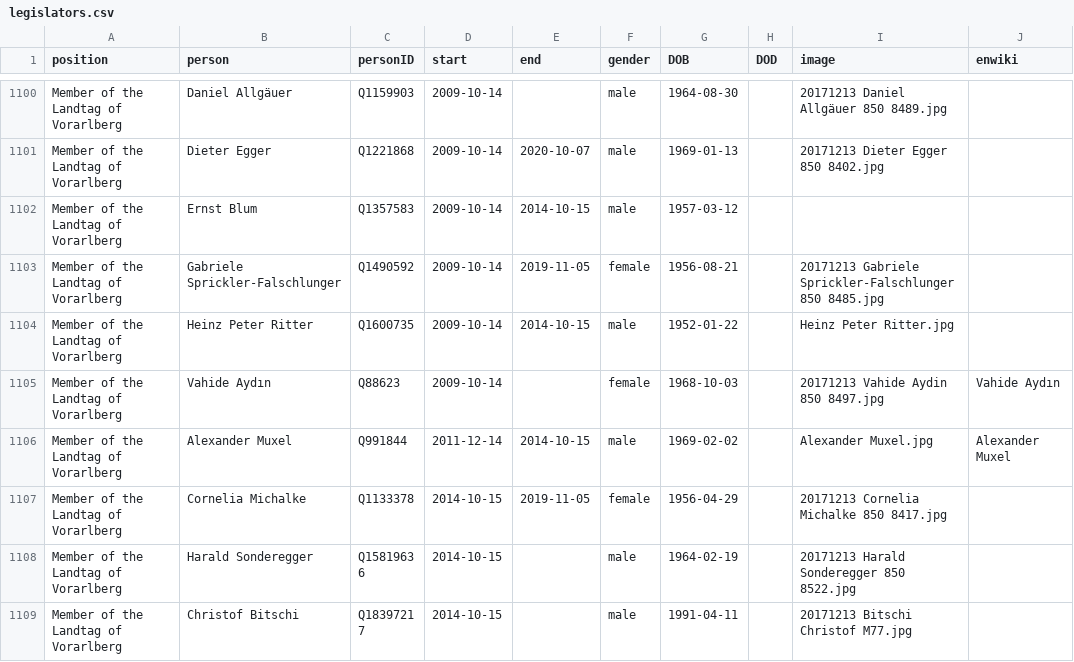
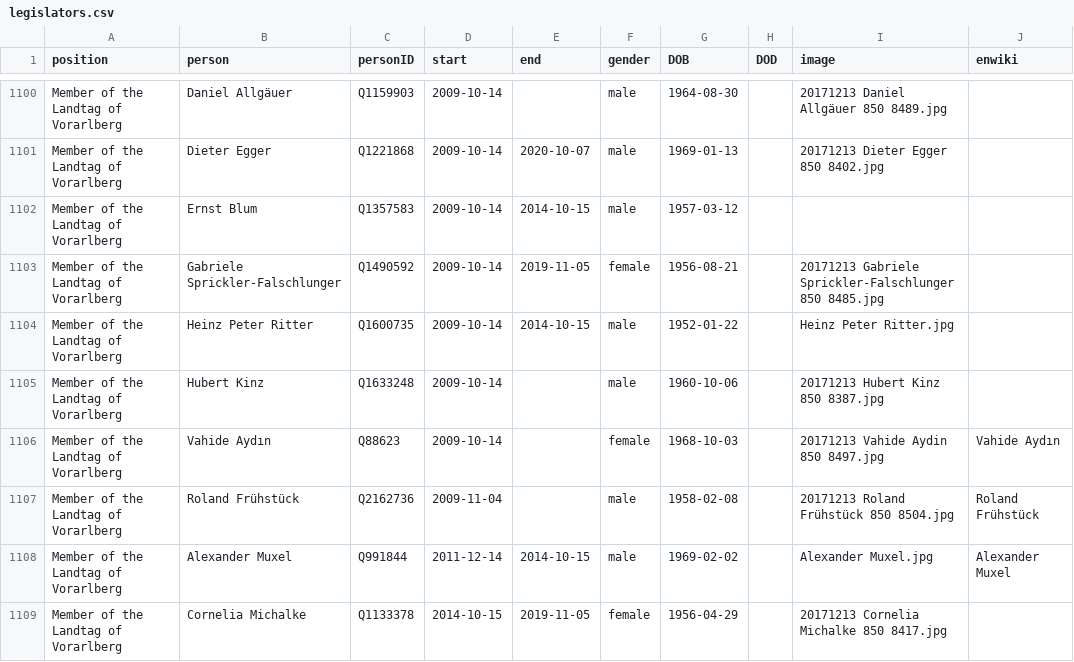
Before and after one commit to every-politician-scrapers/austria-cabinet, a CSV file: html/legislators.csv, drawn as a sheet; only a part is shown, gaps mark what is left out; the shorter side is filled out with more unchanged rows; the diff covers the shown part only; the diff names each change by its address in the sheet, - before the commit and + after, or states it on an @@ line.

```diff
--- a/html/legislators.csv
+++ b/html/legislators.csv
+row 1105: Member of the Landtag of Vorarlberg | Hubert Kinz | Q1633248 | 2009-10-14 |  | male | 1960-10-06 |  | 20171213 Hubert Kinz 850 8387.jpg
+row 1107: Member of the Landtag of Vorarlberg | Roland Frühstück | Q2162736 | 2009-11-04 |  | male | 1958-02-08 |  | 20171213 Roland Frühstück 850 8504.jpg | Roland Frühstück
```
Also changed, not shown: 19 added rows and 1 edited cell elsewhere in this file.
